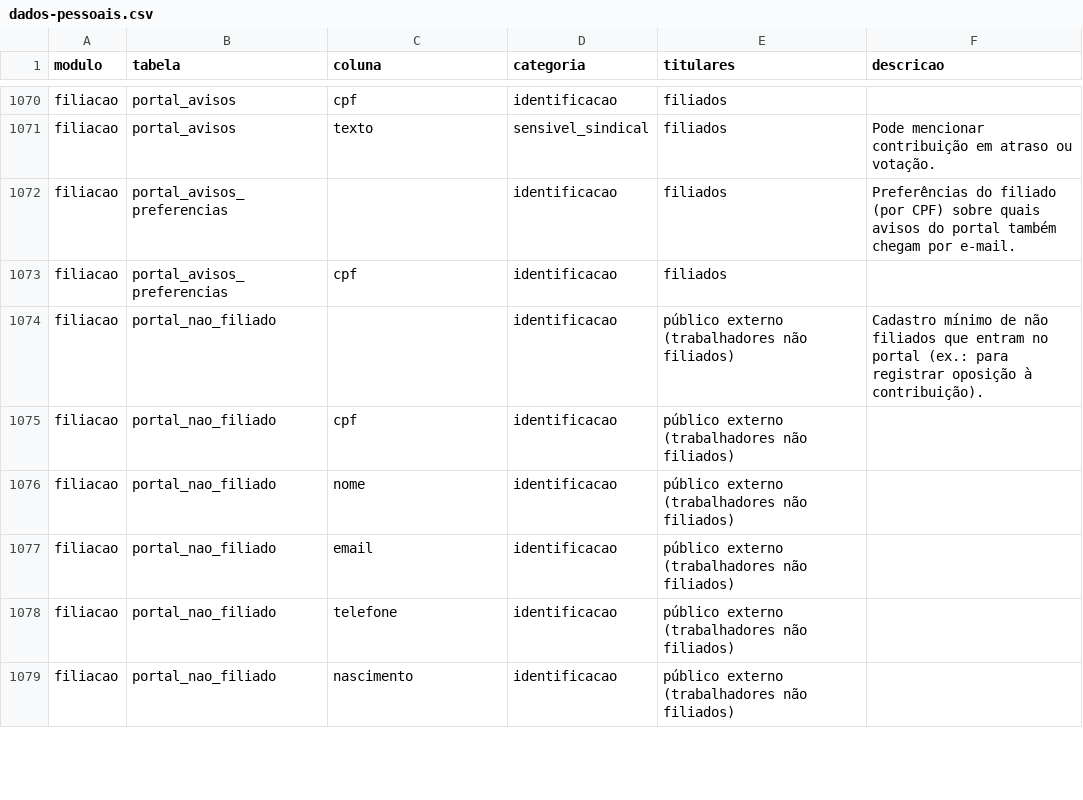
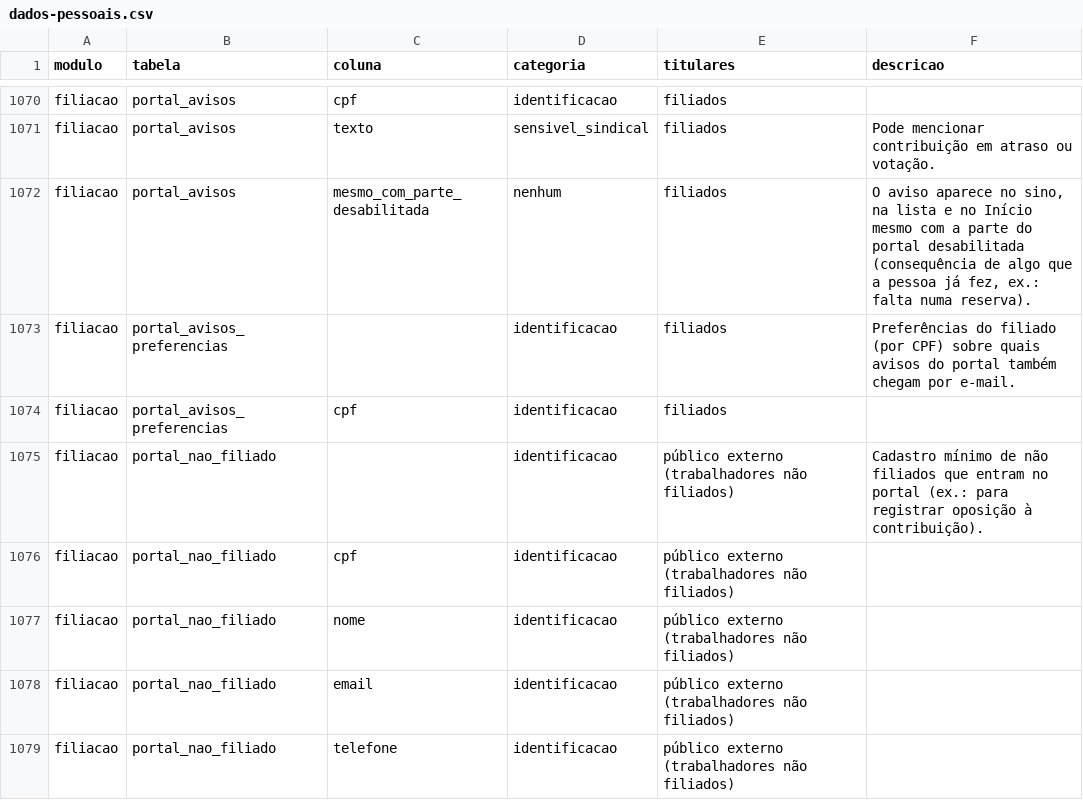
Before and after one commit to brunovillela/confluir_v2, a CSV file: docs/dados/dados-pessoais.csv, drawn as a sheet; only a part is shown, gaps mark what is left out; the shorter side is filled out with more unchanged rows; the diff names each change by its address in the sheet, - before the commit and + after, or states it on an @@ line.

```diff
--- a/docs/dados/dados-pessoais.csv
+++ b/docs/dados/dados-pessoais.csv
+row 1072: filiacao | portal_avisos | mesmo_com_parte_desabilitada | nenhum | filiados | O aviso aparece no sino, na lista e no Início mesmo com a parte do portal desabilitada (consequência de algo que a pessoa já fez, ex.: falta numa reserva).
```
Also changed, not shown: 37 other files.
